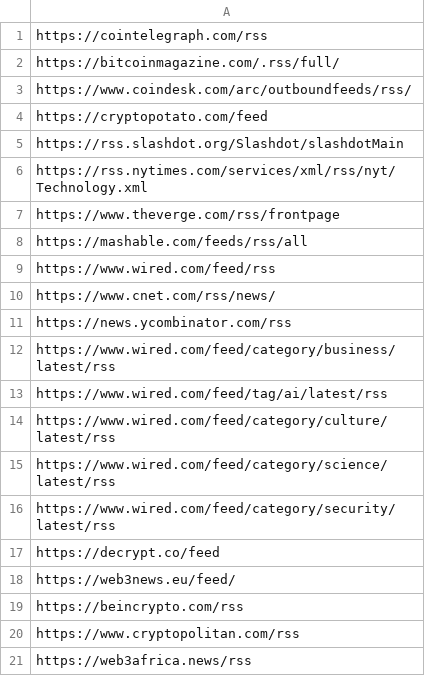
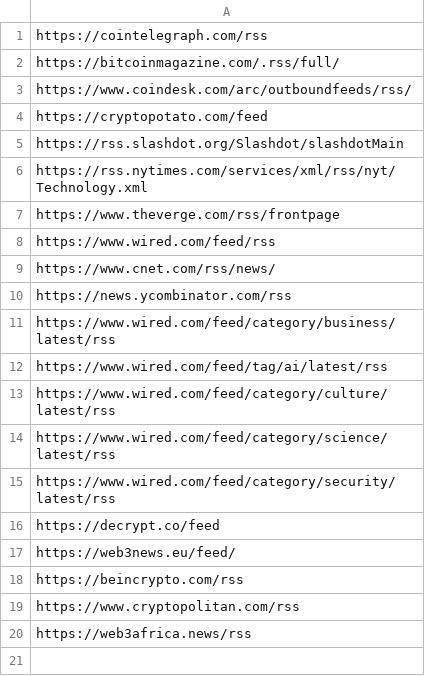
Before and after one commit to MetaWarrior-Army/mastodon_bot_newsfeeds, a CSV file: technews_rss.csv, drawn as a sheet.

Commit message:
Removing mashable from technews

```diff
--- a/technews_rss.csv
+++ b/technews_rss.csv
@@ -7,3 +7,2 @@ https://rss.nytimes.com/services/xml/rss/nyt/Technology.xml
 https://www.theverge.com/rss/frontpage
-https://mashable.com/feeds/rss/all
 https://www.wired.com/feed/rss
```
